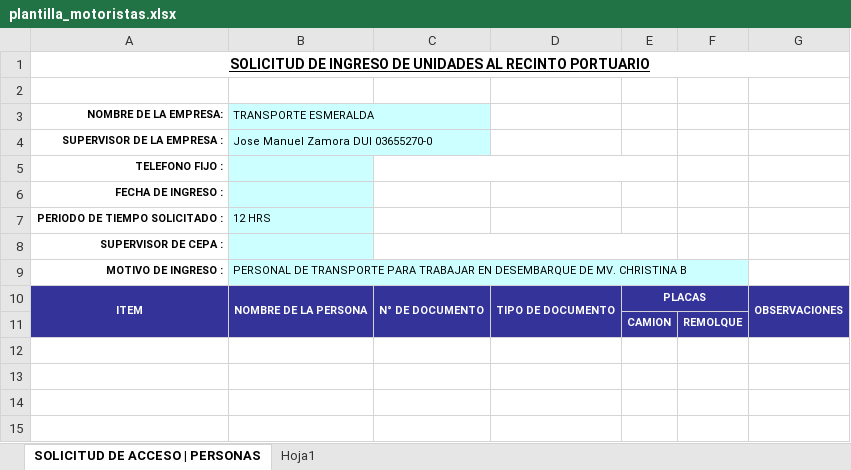
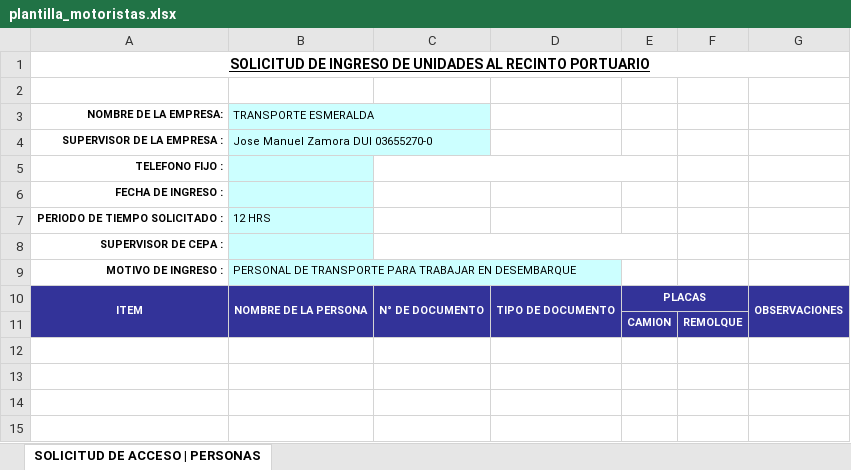
Before and after one commit to al3x1s/listas-node, an Excel workbook: templates/plantilla_motoristas.xlsx, sheet SOLICITUD DE ACCESO | PERSONAS, drawn as a sheet; only a part is shown; values as stored, in another font and other column widths than the file's, no borders; charts and pictures not drawn; the diff names each change by its address in the sheet, - before the commit and + after, or states it on an @@ line.

```diff
--- a/templates/plantilla_motoristas.xlsx (sheet SOLICITUD DE ACCESO | PERSONAS)
+++ b/templates/plantilla_motoristas.xlsx (sheet SOLICITUD DE ACCESO | PERSONAS)
-sheet tab: Hoja1
-B9 (TRANSPORTE ESMERALDA): …EN DESEMBARQUE DE MV. CHRISTINA B
+B9 (TRANSPORTE ESMERALDA): …EN DESEMBARQUE
```
Also changed, not shown: templates/plantilla_ayudantes.xlsx, 4 other files.
